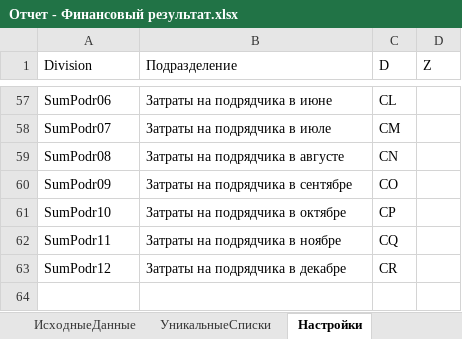
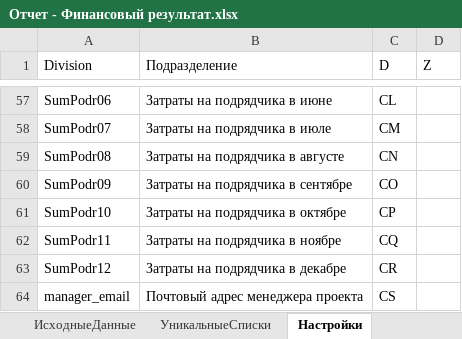
Before and after one commit to DIVIGL1/DES.LM.Reports, an Excel workbook: Reports/Отчет - Финансовый результат.xlsx, sheet Настройки, drawn as a sheet; only a part is shown, gaps mark what is left out; values as stored, in another font and other column widths than the file's, no borders; the diff names each change by its address in the sheet, - before the commit and + after, or states it on an @@ line.

```diff
--- a/Reports/Отчет - Финансовый результат.xlsx (sheet Настройки)
+++ b/Reports/Отчет - Финансовый результат.xlsx (sheet Настройки)
+row 64: manager_email | Почтовый адрес менеджера проекта | CS
```
Also changed, not shown: sheet ИсходныеДанные, sheet Отчет (нормирование), sheet Отчет (часы и FTE на проекты), formulas that keep their value, 2 other files.
